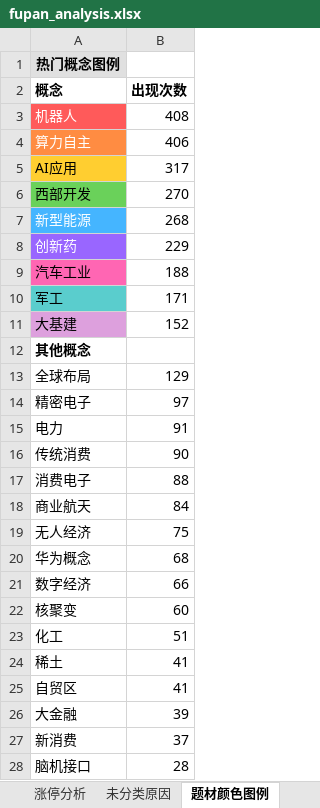
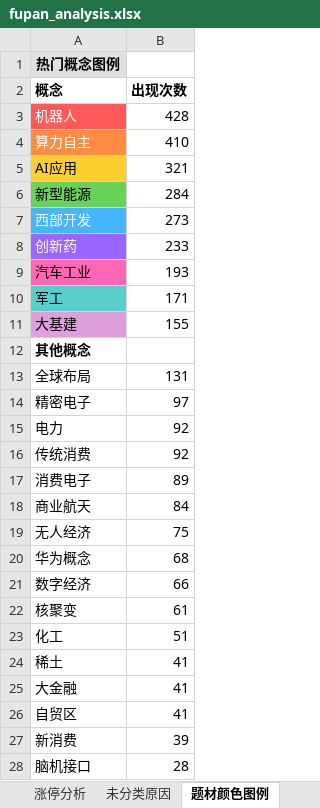
Before and after one commit to KealLiang/HardTrading, an Excel workbook: excel/fupan_analysis.xlsx, sheet 题材颜色图例, drawn as a sheet; only a part is shown; values as stored, in another font and other column widths than the file's, no borders; removed rows and columns are numbered as before the commit, all else as after; the diff covers the shown part only; the diff names each change by its address in the sheet, - before the commit and + after, or states it on an @@ line.

```diff
--- a/excel/fupan_analysis.xlsx (sheet 题材颜色图例)
+++ b/excel/fupan_analysis.xlsx (sheet 题材颜色图例)
-B3 (出现次数): 408
+B3 (出现次数): 428
-B4 (出现次数): 406
+B4 (出现次数): 410
-B5 (出现次数): 317
+B5 (出现次数): 321
-row 6: 西部开发 | 270
@@ A6 fill: #45B5FF → #6AD15A, text colour: #FFFFFF → black @@
-B6 (出现次数): 268
+B6 (出现次数): 284
+row 7: 西部开发 | 273
-B8 (出现次数): 229
+B8 (出现次数): 233
-B9 (出现次数): 188
+B9 (出现次数): 193
-B11 (出现次数): 152
+B11 (出现次数): 155
-B13 (出现次数): 129
+B13 (出现次数): 131
-B15 (出现次数): 91
+B15 (出现次数): 92
-B16 (出现次数): 90
+B16 (出现次数): 92
-B17 (出现次数): 88
+B17 (出现次数): 89
-B22 (出现次数): 60
+B22 (出现次数): 61
+row 25: 大金融 | 41
-row 26: 大金融 | 39
-B27 (出现次数): 37
+B27 (出现次数): 39
```
Also changed, not shown: 1 added row, 1 removed row and 3 edited cells elsewhere in this sheet, sheet 未分类原因, sheet 涨停分析, excel/fupan_stocks_non_main.xlsx, excel/ladder_analysis.xlsx, 3 other files.
